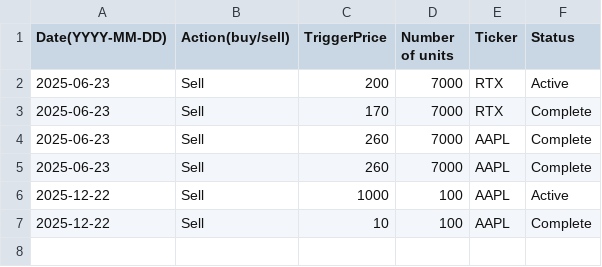
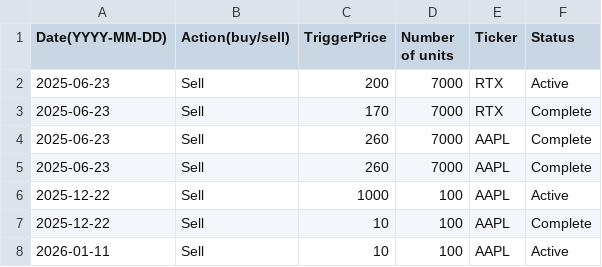
Before and after one commit to helloworld292/Testy-limit-order, a CSV file: Within_PC_test/Limit_order_B.csv, drawn as a sheet.

```diff
--- a/Within_PC_test/Limit_order_B.csv
+++ b/Within_PC_test/Limit_order_B.csv
@@ -7 +7,2 @@ Date(YYYY-MM-DD),Action(buy/sell),TriggerPrice,Number of units,Ticker,Status
 2025-12-22,Sell,10,100,AAPL,Complete
+2026-01-11,Sell,10,100,AAPL,Active
```
Also changed, not shown: Within_PC_test/Changelog.csv, 2 other files.
